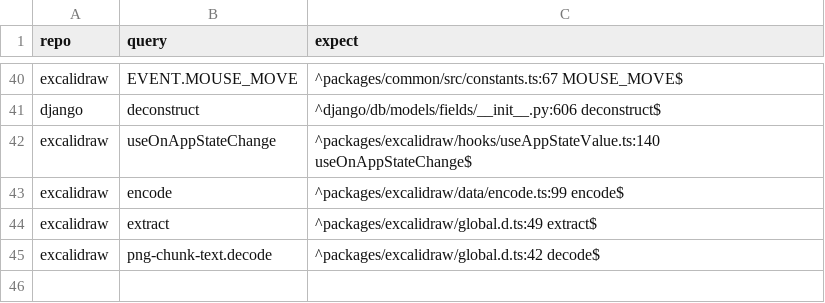
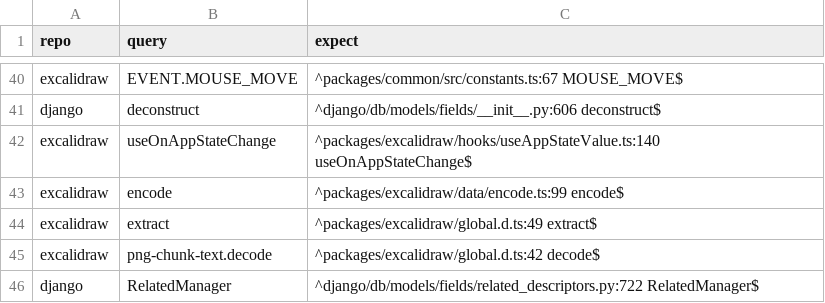
Before and after one commit to dpep/rq, a TSV file: script/recall/regress.tsv, drawn as a sheet; only a part is shown, gaps mark what is left out; the diff names each change by its address in the sheet, - before the commit and + after, or states it on an @@ line.

```diff
--- a/script/recall/regress.tsv
+++ b/script/recall/regress.tsv
+row 46: django | RelatedManager | ^django/db/models/fields/related_descriptors.py:722 RelatedManager$
```
